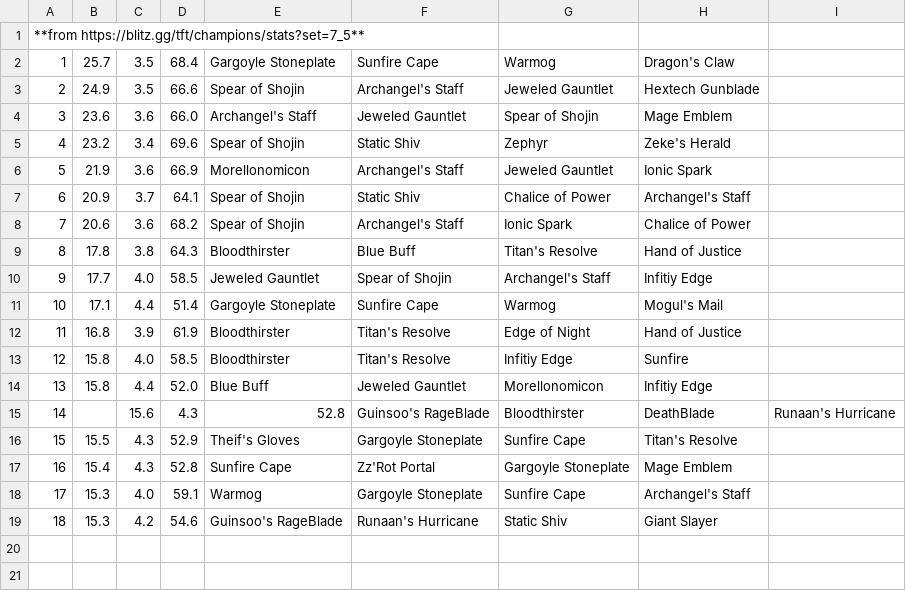
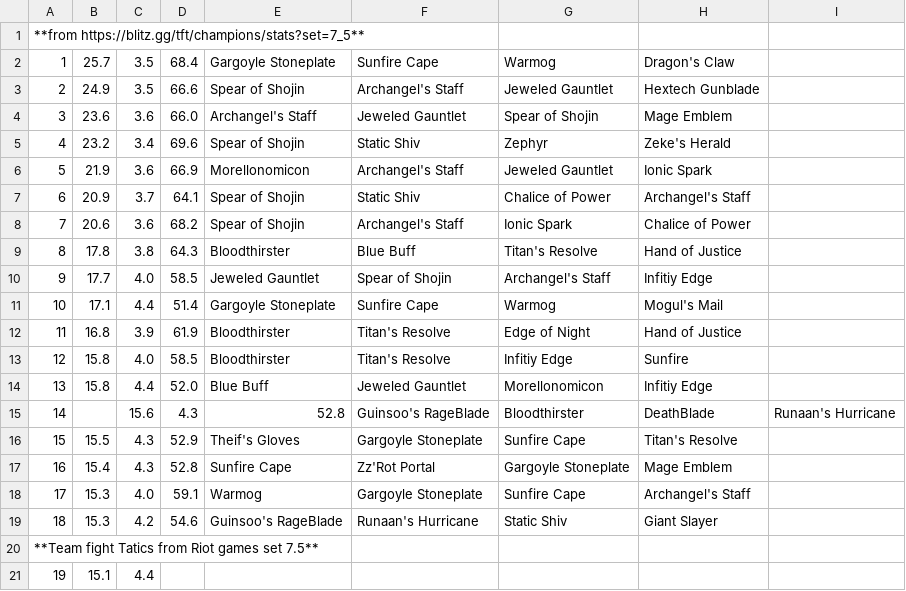
Before and after one commit to kenneth1020/CSE-111-Project-TFT, a CSV file: data/winrate.csv, drawn as a sheet; the diff names each change by its address in the sheet, - before the commit and + after, or states it on an @@ line.

```diff
--- a/data/winrate.csv
+++ b/data/winrate.csv
+row 20: **Team fight Tatics from Riot games set 7.5**
+row 21: 19 | 15.1 | 4.4
```
Also changed, not shown: data/champion.csv, data/recommend.csv, 3 other files.
